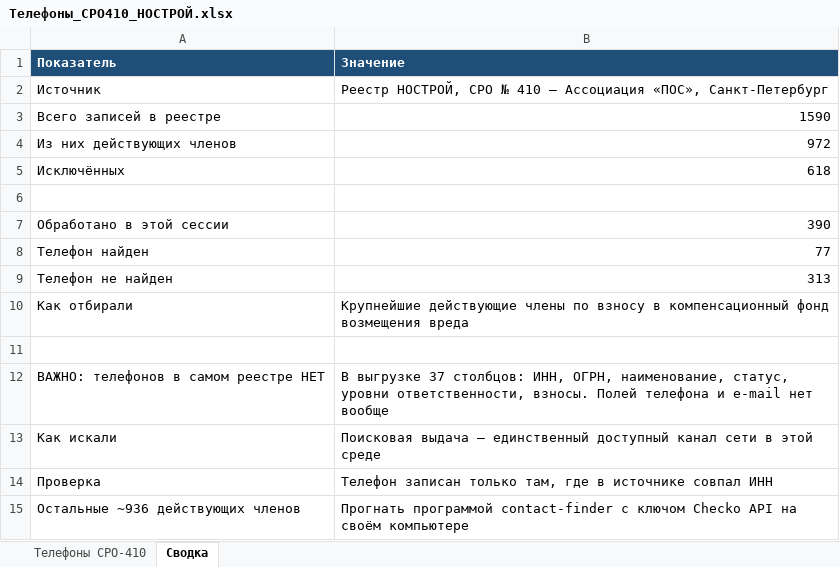
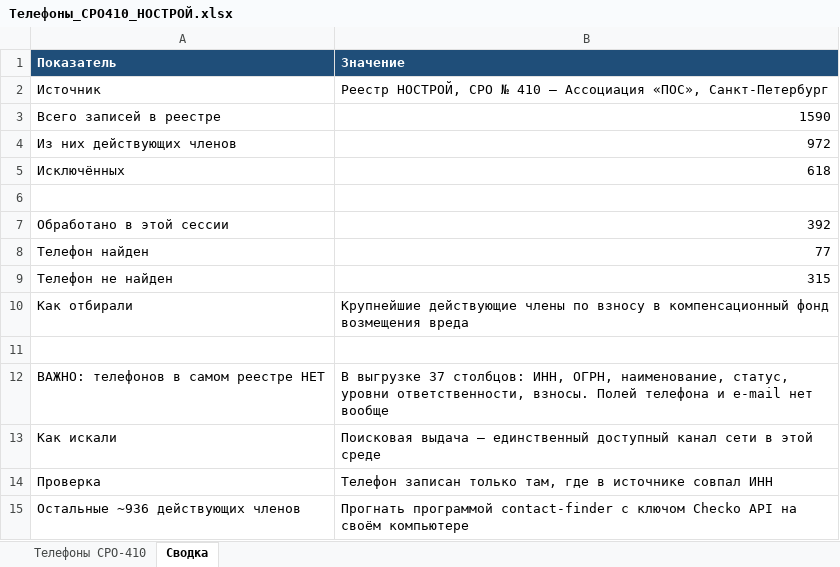
Before and after one commit to caesart966-web/first_reposirtory, an Excel workbook: Телефоны_СРО410_НОСТРОЙ.xlsx, sheet Сводка, drawn as a sheet; values as stored, in another font and other column widths than the file's, no borders; the diff names each change by its address in the sheet, - before the commit and + after, or states it on an @@ line.

```diff
--- a/Телефоны_СРО410_НОСТРОЙ.xlsx (sheet Сводка)
+++ b/Телефоны_СРО410_НОСТРОЙ.xlsx (sheet Сводка)
-B7 (Значение): 390
+B7 (Значение): 392
-B9 (Значение): 313
+B9 (Значение): 315
```
Also changed, not shown: sheet Телефоны СРО-410, 1 other file.
